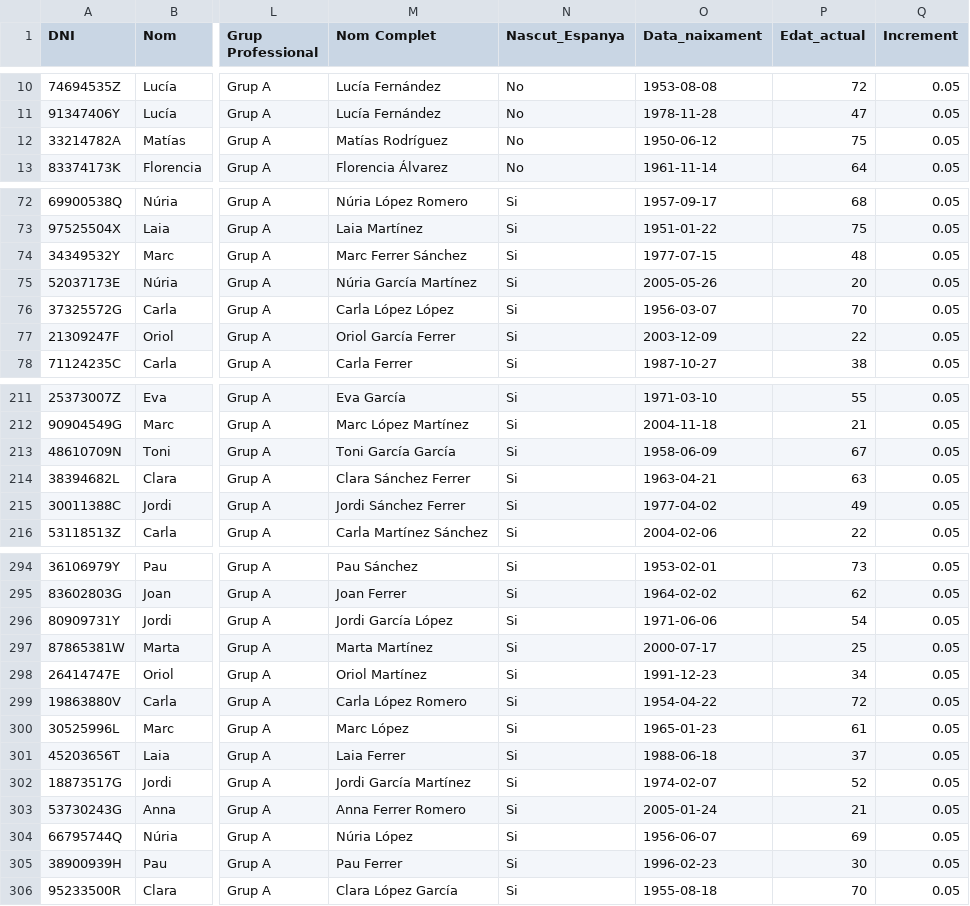
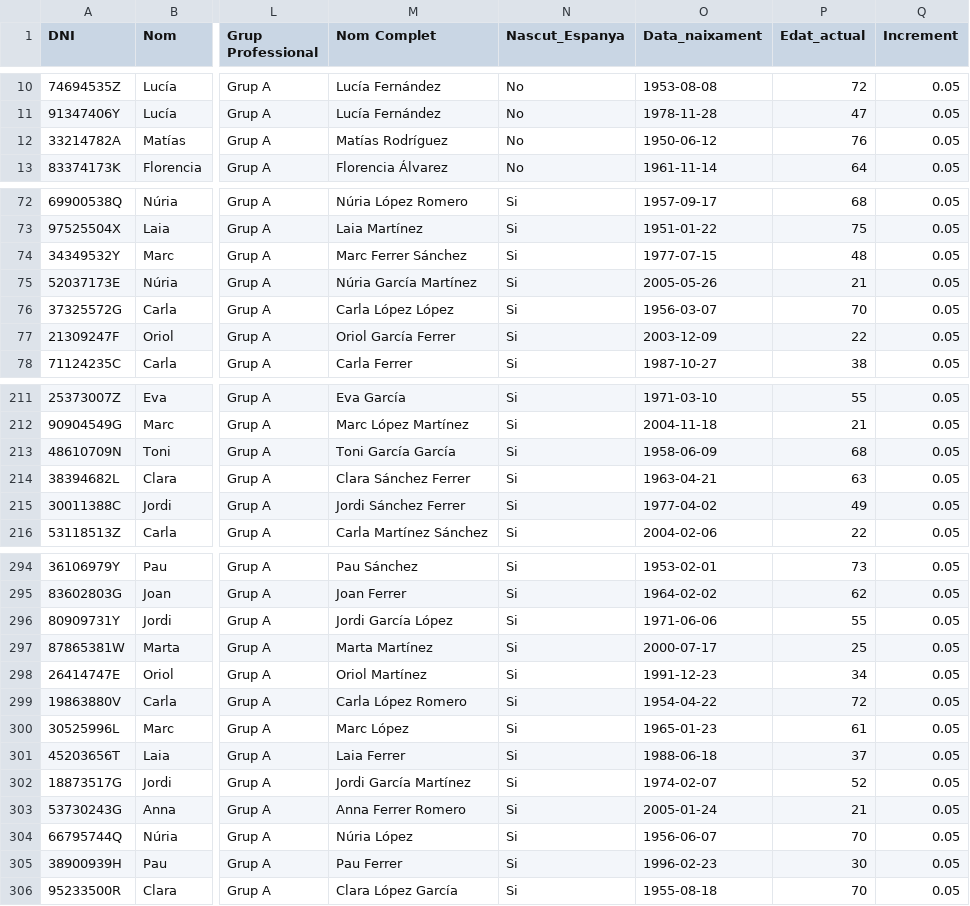
Before and after one commit to rogerloop/03_Especialitzacio, a CSV file: Sprint_10_Analitica_dades_Python/Sprint_10_Task_S10_01/datosGrup A.csv, drawn as a sheet; only a part is shown, gaps mark what is left out; the diff covers the shown part only; the diff names each change by its address in the sheet, - before the commit and + after, or states it on an @@ line.

```diff
--- a/Sprint_10_Analitica_dades_Python/Sprint_10_Task_S10_01/datosGrup A.csv
+++ b/Sprint_10_Analitica_dades_Python/Sprint_10_Task_S10_01/datosGrup A.csv
-P12 (Edat_actual): 75
+P12 (Edat_actual): 76
-P75 (Edat_actual): 20
+P75 (Edat_actual): 21
-P213 (Edat_actual): 67
+P213 (Edat_actual): 68
-P296 (Edat_actual): 54
+P296 (Edat_actual): 55
-P304 (Edat_actual): 69
+P304 (Edat_actual): 70
```
Also changed, not shown: 2 edited cells elsewhere in this file, Sprint_10_Analitica_dades_Python/Sprint_10_Task_S10_01/datosGrup B.csv, Sprint_10_Analitica_dades_Python/Sprint_10_Task_S10_01/datosGrup C.csv, 2 other files.
